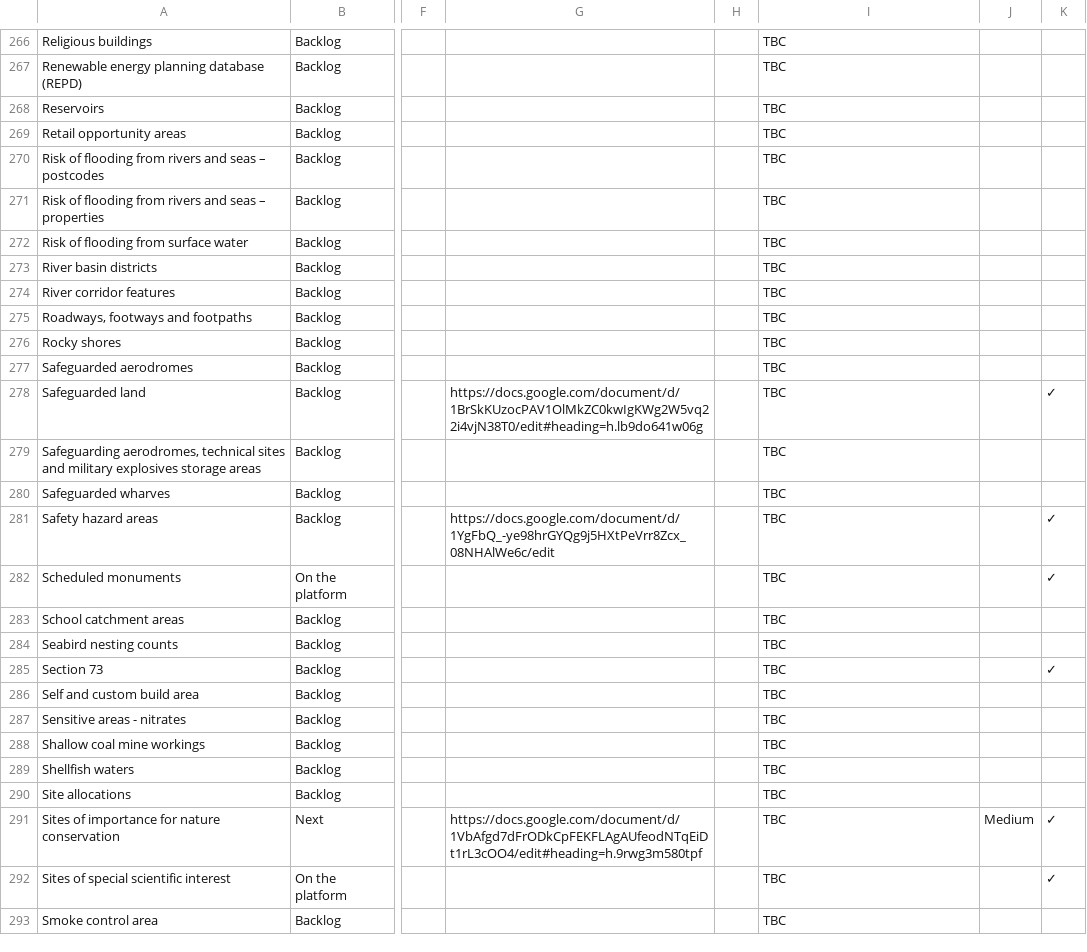
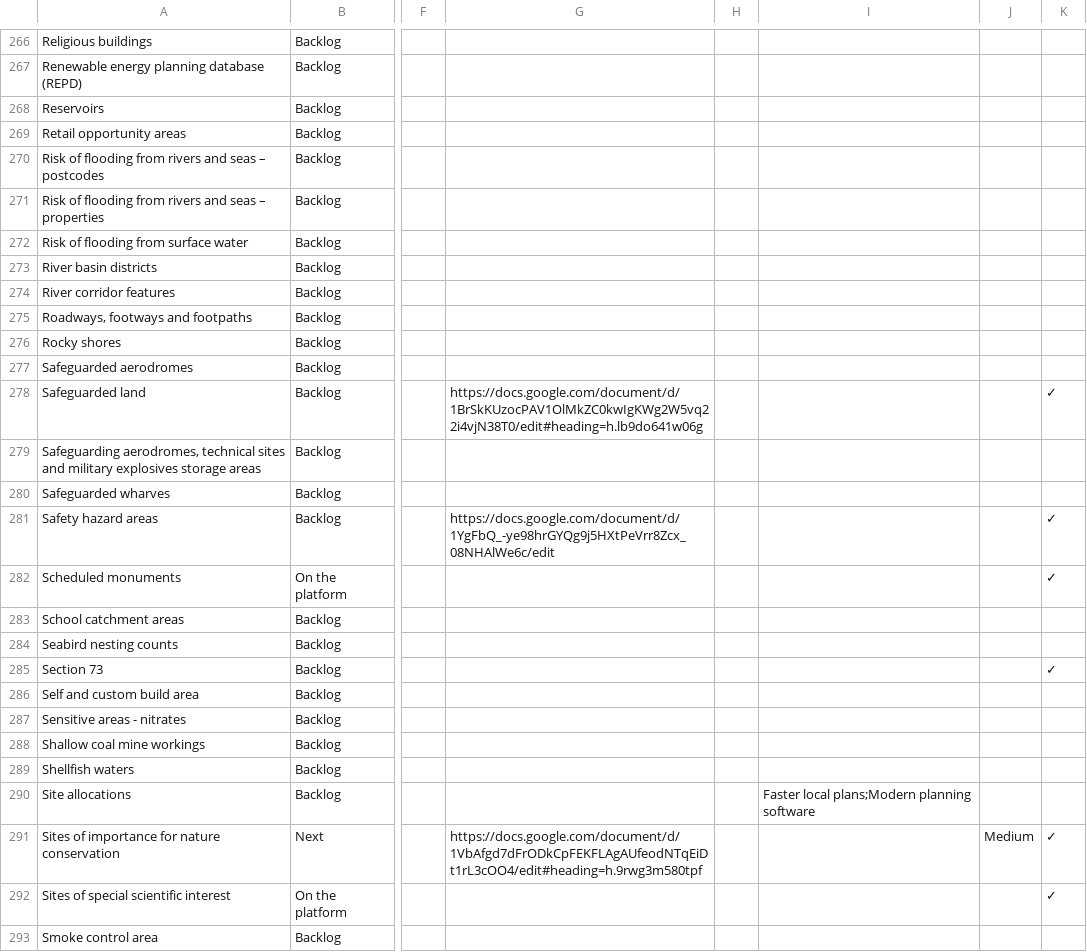
Before and after one commit to digital-land/data-standards-team, a CSV file: _data/planning-concerns-backlog.csv, drawn as a sheet; only a part is shown, gaps mark what is left out; the diff covers the shown part only; the diff names each change by its address in the sheet, - before the commit and + after, or states it on an @@ line.

```diff
--- a/_data/planning-concerns-backlog.csv
+++ b/_data/planning-concerns-backlog.csv
-I266:I289: TBC
+I266:I289: (empty)
-I290: TBC
+I290: Faster local plans;Modern planning software
-I291:I293: TBC
+I291:I293: (empty)
```
Also changed, not shown: 1 added row, 1 removed row and 146 edited cells elsewhere in this file, _data/backlog-changelog.csv.
